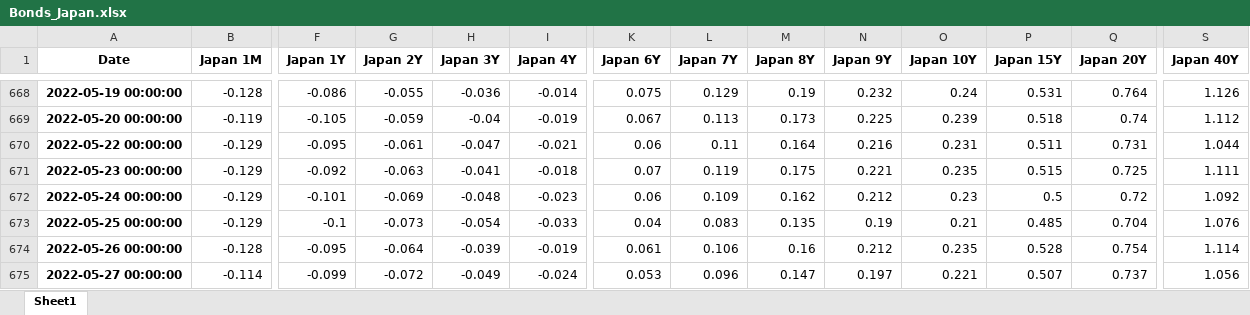
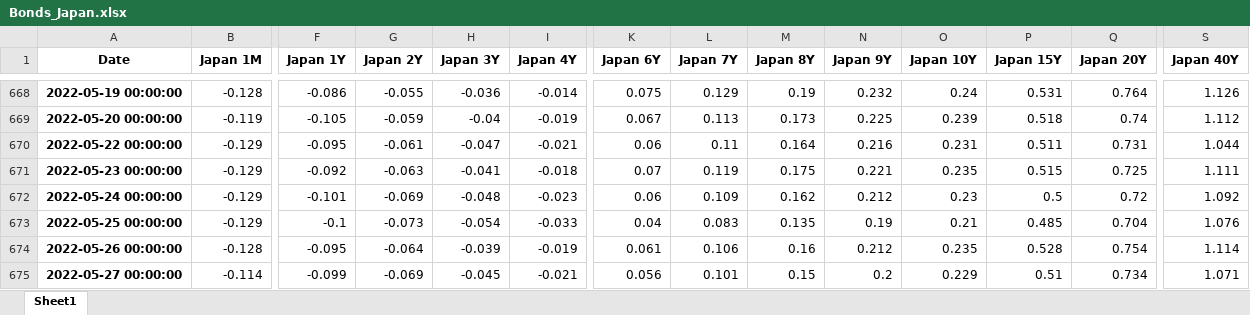
Before and after one commit to cober-data/curvature_database, an Excel workbook: Bonds_Japan.xlsx, sheet Sheet1, drawn as a sheet; only a part is shown, gaps mark what is left out; values as stored, in another font and other column widths than the file's, no borders; the diff names each change by its address in the sheet, - before the commit and + after, or states it on an @@ line.

```diff
--- a/Bonds_Japan.xlsx (sheet Sheet1)
+++ b/Bonds_Japan.xlsx (sheet Sheet1)
-G675 (Japan 2Y): -0.072
+G675 (Japan 2Y): -0.069
-H675 (Japan 3Y): -0.049
+H675 (Japan 3Y): -0.045
-I675 (Japan 4Y): -0.024
+I675 (Japan 4Y): -0.021
-K675 (Japan 6Y): 0.053
+K675 (Japan 6Y): 0.056
-L675 (Japan 7Y): 0.096
+L675 (Japan 7Y): 0.101
-M675 (Japan 8Y): 0.147
+M675 (Japan 8Y): 0.15
-N675 (Japan 9Y): 0.197
+N675 (Japan 9Y): 0.2
-O675 (Japan 10Y): 0.221
+O675 (Japan 10Y): 0.229
-P675 (Japan 15Y): 0.507
+P675 (Japan 15Y): 0.51
-Q675 (Japan 20Y): 0.737
+Q675 (Japan 20Y): 0.734
-S675 (Japan 40Y): 1.056
+S675 (Japan 40Y): 1.071
```
Also changed, not shown: Bonds_Czech Republic.xlsx, Bonds_Egypt.xlsx, 39 other files.
